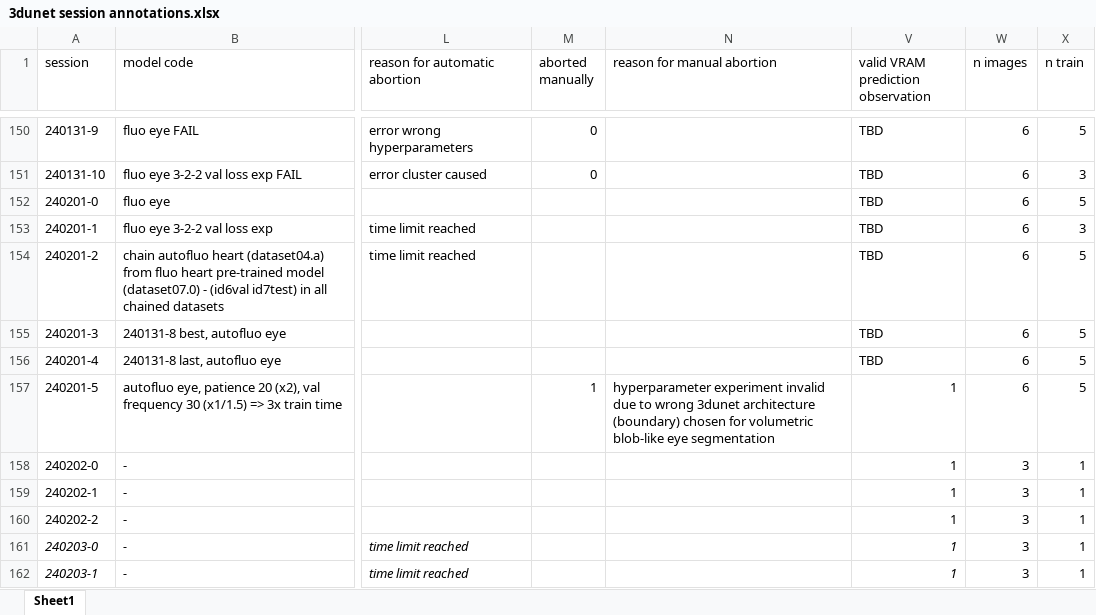
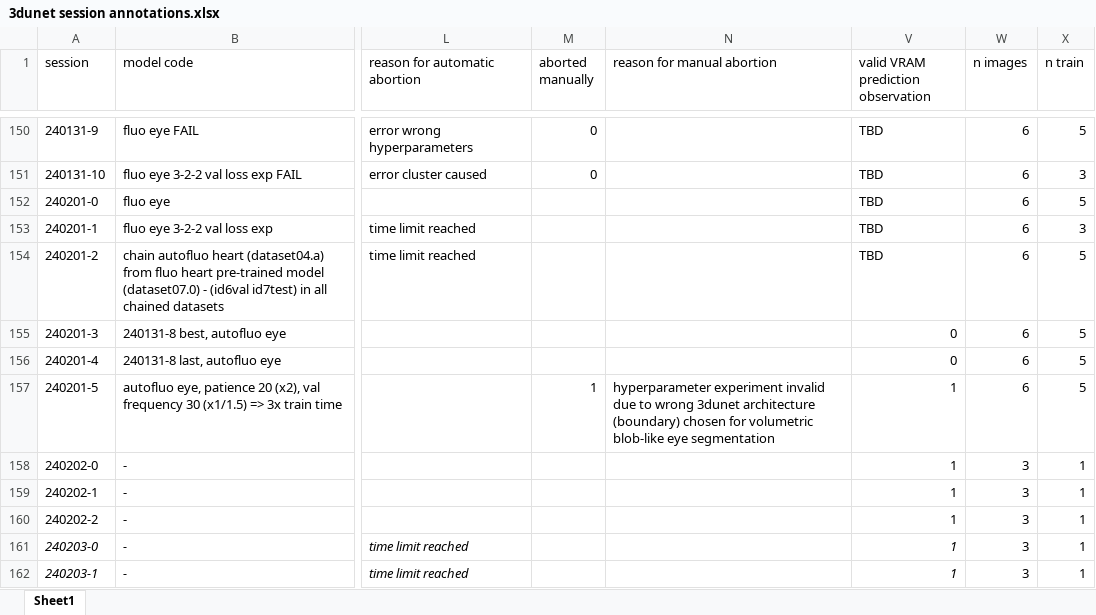
Before and after one commit to radRoy/cloud, an Excel workbook: 3dunet session annotations.xlsx, sheet Sheet1, drawn as a sheet; only a part is shown, gaps mark what is left out; values as stored, in another font and other column widths than the file's, no borders; the diff covers the shown part only; the diff names each change by its address in the sheet, - before the commit and + after, or states it on an @@ line.

```diff
--- a/3dunet session annotations.xlsx (sheet Sheet1)
+++ b/3dunet session annotations.xlsx (sheet Sheet1)
-V155:V156: TBD
+V155:V156: 0
```
Also changed, not shown: 6 added rows and 32 edited cells elsewhere in this sheet, hidden cells, 12 other files.
